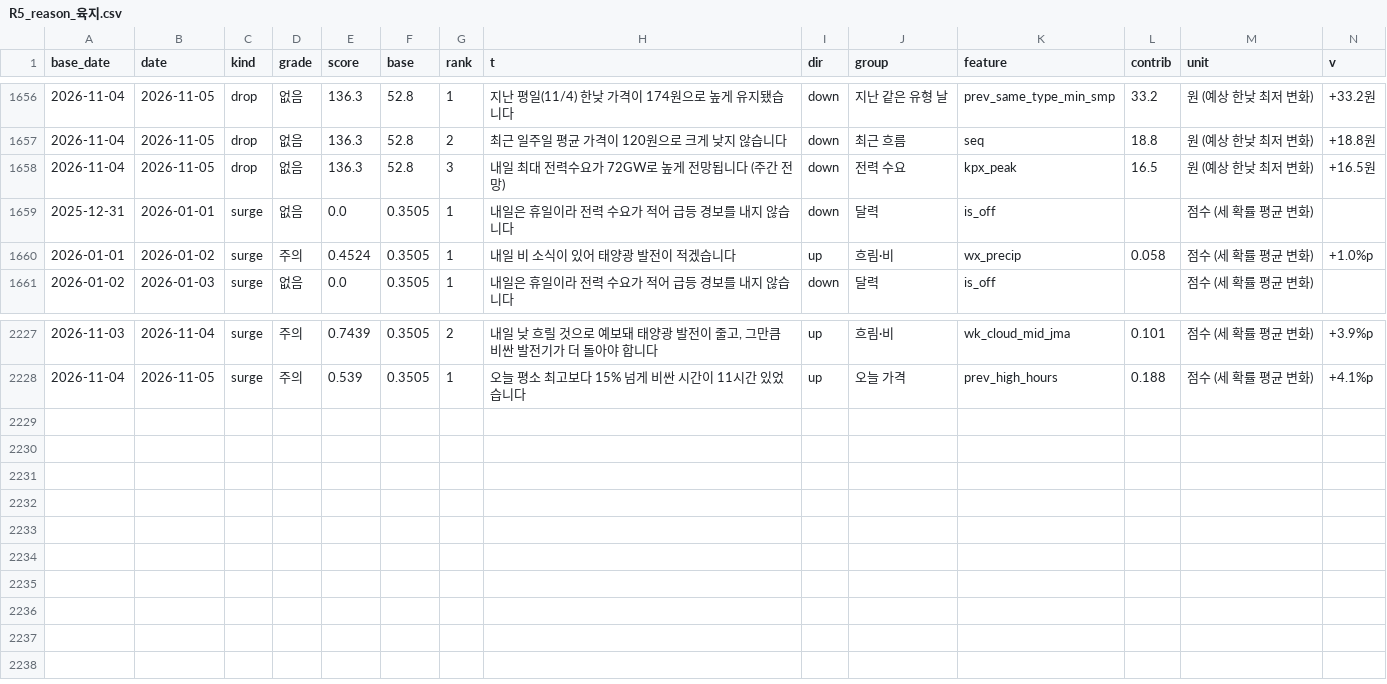
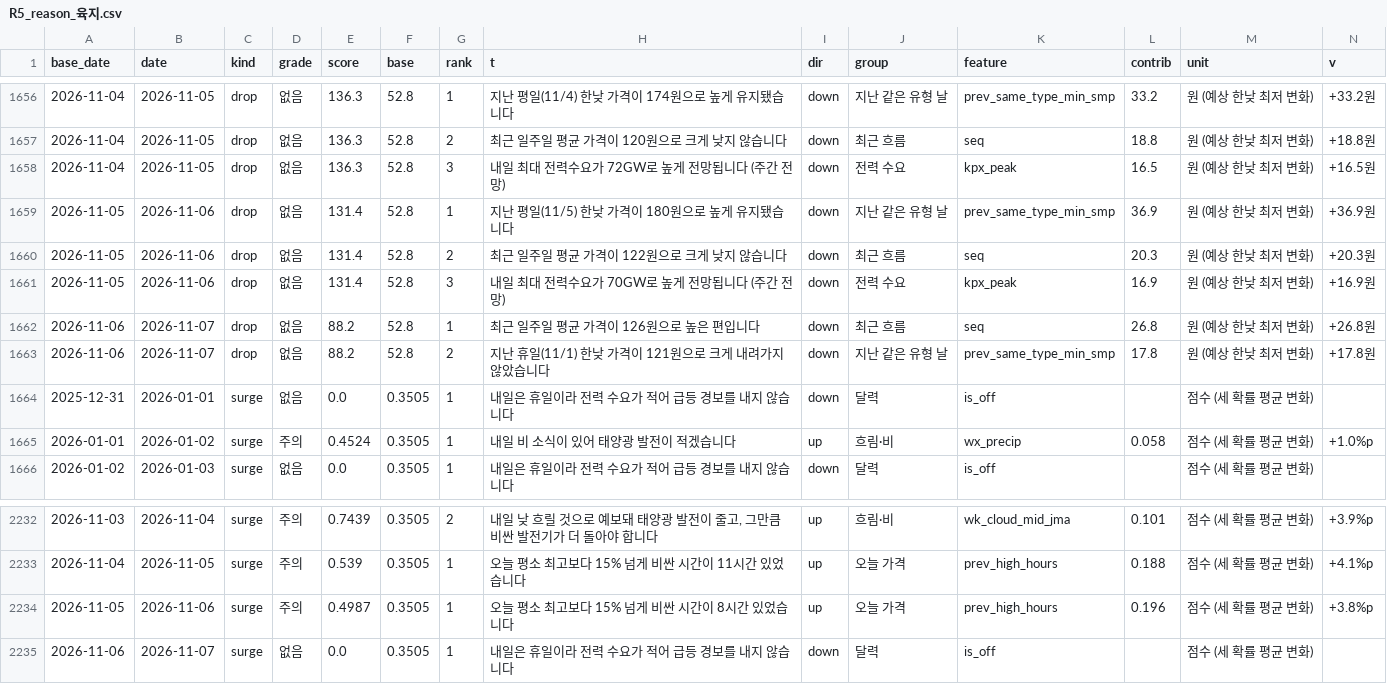
Before and after one commit to enhn16/SMPprediction, a CSV file: smp_forecast_app/outputs/tables/R5_reason_육지.csv, drawn as a sheet; only a part is shown, gaps mark what is left out.

```diff
--- a/smp_forecast_app/outputs/tables/R5_reason_육지.csv
+++ b/smp_forecast_app/outputs/tables/R5_reason_육지.csv
@@ -1658,2 +1658,7 @@
 2026-11-04,2026-11-05,drop,없음,136.3,52.8,3,내일 최대 전력수요가 72GW로 높게 전망됩니다 (주간 전망),down,전력 수요,kpx_peak,16.5,원 (예상 한낮 최저 변화),+16.5원
+2026-11-05,2026-11-06,drop,없음,131.4,52.8,1,지난 평일(11/5) 한낮 가격이 180원으로 높게 유지됐습니다,down,지난 같은 유형 날,prev_same_type_min_smp,36.9,원 (예상 한낮 최저 변화),+36.9원
+2026-11-05,2026-11-06,drop,없음,131.4,52.8,2,최근 일주일 평균 가격이 122원으로 크게 낮지 않습니다,down,최근 흐름,seq,20.3,원 (예상 한낮 최저 변화),+20.3원
+2026-11-05,2026-11-06,drop,없음,131.4,52.8,3,내일 최대 전력수요가 70GW로 높게 전망됩니다 (주간 전망),down,전력 수요,kpx_peak,16.9,원 (예상 한낮 최저 변화),+16.9원
+2026-11-06,2026-11-07,drop,없음,88.2,52.8,1,최근 일주일 평균 가격이 126원으로 높은 편입니다,down,최근 흐름,seq,26.8,원 (예상 한낮 최저 변화),+26.8원
+2026-11-06,2026-11-07,drop,없음,88.2,52.8,2,지난 휴일(11/1) 한낮 가격이 121원으로 크게 내려가지 않았습니다,down,지난 같은 유형 날,prev_same_type_min_smp,17.8,원 (예상 한낮 최저 변화),+17.8원
 2025-12-31,2026-01-01,surge,없음,0.0,0.3505,1,내일은 휴일이라 전력 수요가 적어 급등 경보를 내지 않습니다,down,달력,is_off,,점수 (세 확률 평균 변화),
@@ -2228 +2233,3 @@
 2026-11-04,2026-11-05,surge,주의,0.539,0.3505,1,오늘 평소 최고보다 15% 넘게 비싼 시간이 11시간 있었습니다,up,오늘 가격,prev_high_hours,0.188,점수 (세 확률 평균 변화),+4.1%p
+2026-11-05,2026-11-06,surge,주의,0.4987,0.3505,1,오늘 평소 최고보다 15% 넘게 비싼 시간이 8시간 있었습니다,up,오늘 가격,prev_high_hours,0.196,점수 (세 확률 평균 변화),+3.8%p
+2026-11-06,2026-11-07,surge,없음,0.0,0.3505,1,내일은 휴일이라 전력 수요가 적어 급등 경보를 내지 않습니다,down,달력,is_off,,점수 (세 확률 평균 변화),
```
Also changed, not shown: 4 other files.
